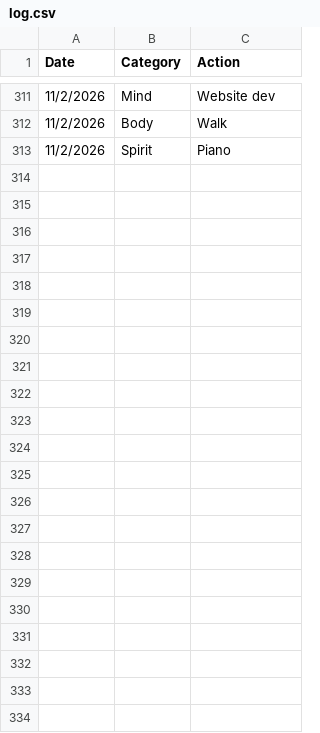
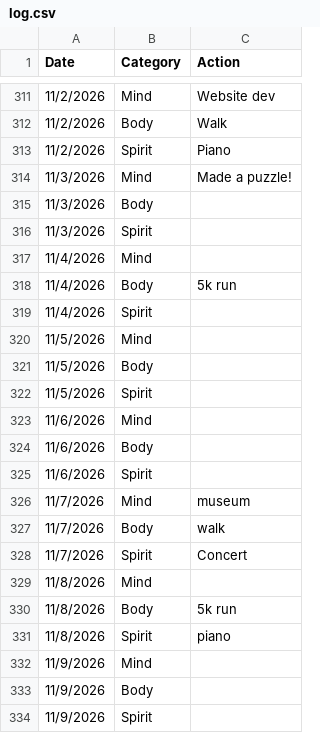
Before and after one commit to theOrangeBlur/What_Is_Emmet_Up_To, a CSV file: Discipline/log.csv, drawn as a sheet; only a part is shown, gaps mark what is left out; the diff names each change by its address in the sheet, - before the commit and + after, or states it on an @@ line.

```diff
--- a/Discipline/log.csv
+++ b/Discipline/log.csv
+row 314: 11/3/2026 | Mind | Made a puzzle!
+row 315: 11/3/2026 | Body
+row 316: 11/3/2026 | Spirit
+row 317: 11/4/2026 | Mind
+row 318: 11/4/2026 | Body | 5k run
+row 319: 11/4/2026 | Spirit
+row 320: 11/5/2026 | Mind
+row 321: 11/5/2026 | Body
+row 322: 11/5/2026 | Spirit
+row 323: 11/6/2026 | Mind
+row 324: 11/6/2026 | Body
+row 325: 11/6/2026 | Spirit
+row 326: 11/7/2026 | Mind | museum
+row 327: 11/7/2026 | Body | walk
+row 328: 11/7/2026 | Spirit | Concert
+row 329: 11/8/2026 | Mind
+row 330: 11/8/2026 | Body | 5k run
+row 331: 11/8/2026 | Spirit | piano
+row 332: 11/9/2026 | Mind
+row 333: 11/9/2026 | Body
+row 334: 11/9/2026 | Spirit
```
